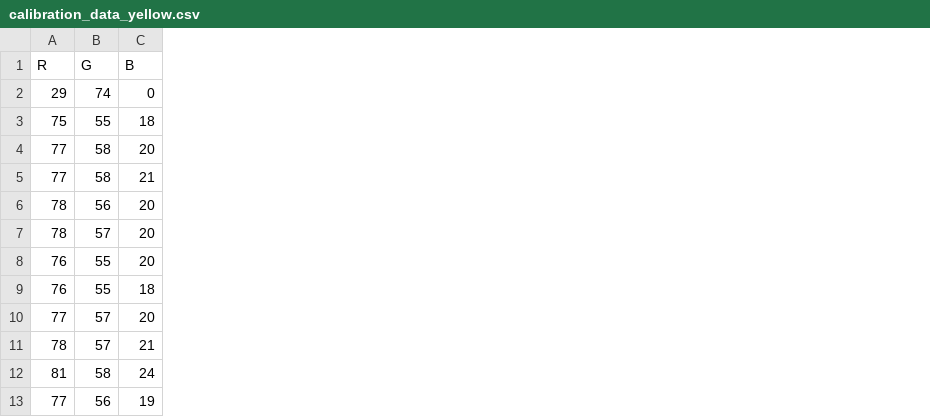
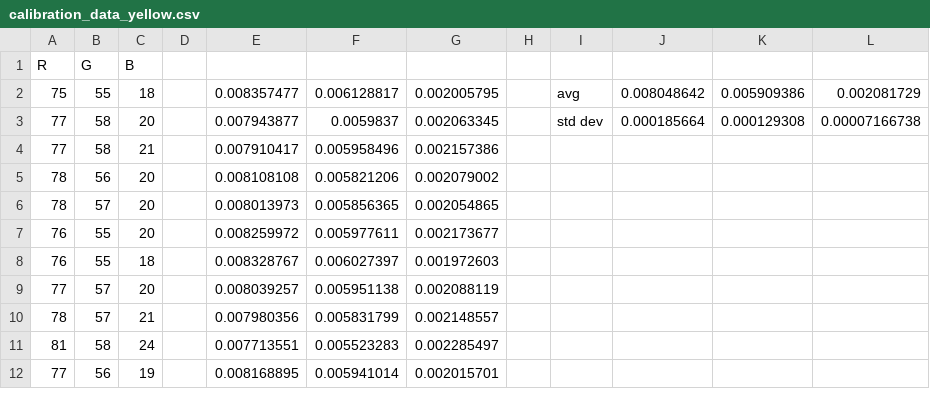
Before and after one commit to Hasnu777/ECSE211_W26_Final_Project, a CSV file: src/data/calibration_data_yellow.csv, drawn as a sheet; only a part is shown; removed rows and columns are numbered as before the commit, all else as after; the diff names each change by its address in the sheet, - before the commit and + after, or states it on an @@ line.

```diff
--- a/src/data/calibration_data_yellow.csv
+++ b/src/data/calibration_data_yellow.csv
+column D, empty
+column E, rows 2-12: 0.008357477 | 0.007943877 | 0.007910417 | 0.008108108 | 0.008013973 | 0.008259972 | 0.008328767 | 0.008039257 | 0.007980356 | 0.007713551 | 0.008168895
+column F, rows 2-12: 0.006128817 | 0.0059837 | 0.005958496 | 0.005821206 | 0.005856365 | 0.005977611 | 0.006027397 | 0.005951138 | 0.005831799 | 0.005523283 | 0.005941014
+column G, rows 2-12: 0.002005795 | 0.002063345 | 0.002157386 | 0.002079002 | 0.002054865 | 0.002173677 | 0.001972603 | 0.002088119 | 0.002148557 | 0.002285497 | 0.002015701
+column H, empty
+column I, rows 2-3: avg | std dev
+column J, rows 2-3: 0.008048642 | 0.000185664
+column K, rows 2-3: 0.005909386 | 0.000129308
+column L, rows 2-3: 0.002081729 | 0.00007166738
-row 2: 29 | 74 | 0
```
Also changed, not shown: src/data/calibration_data_blue.csv, src/data/calibration_data_green.csv, 11 other files.
